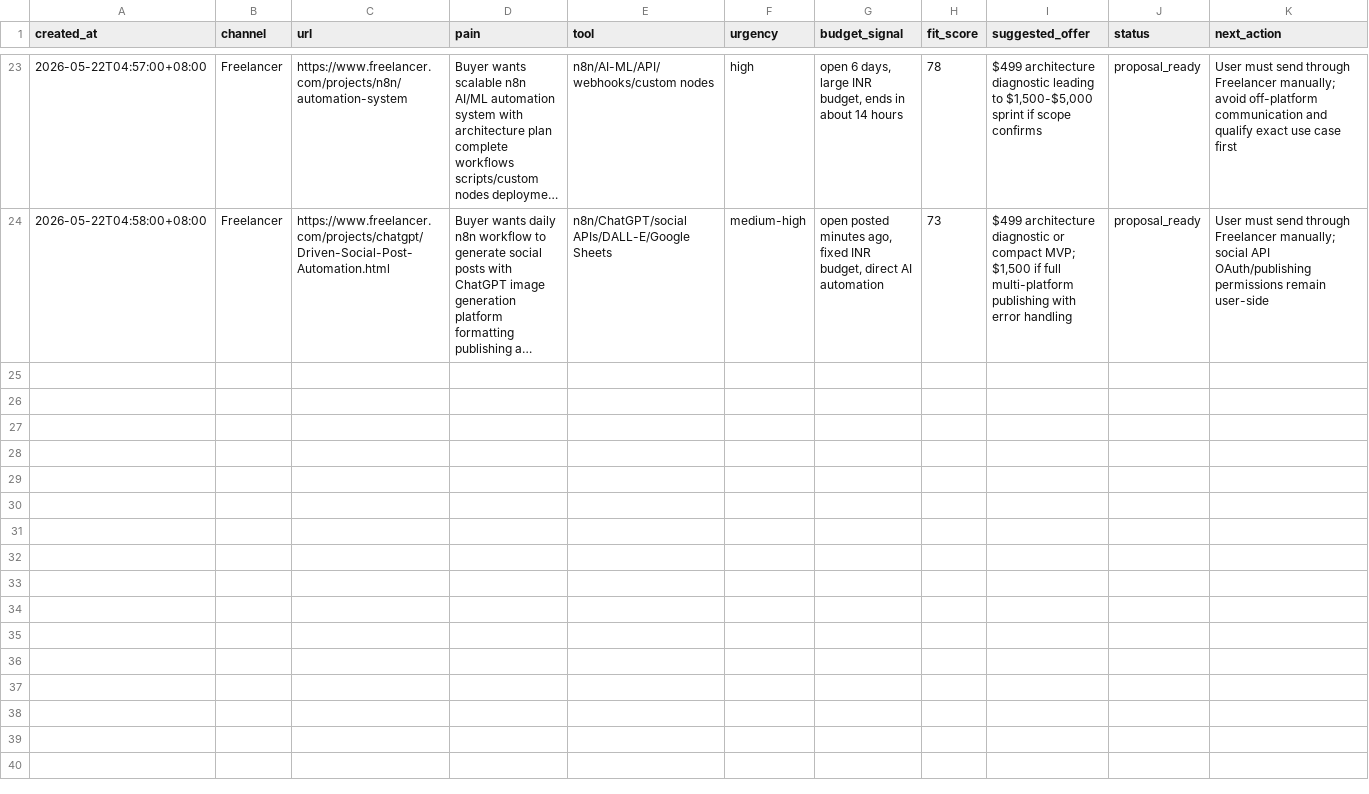
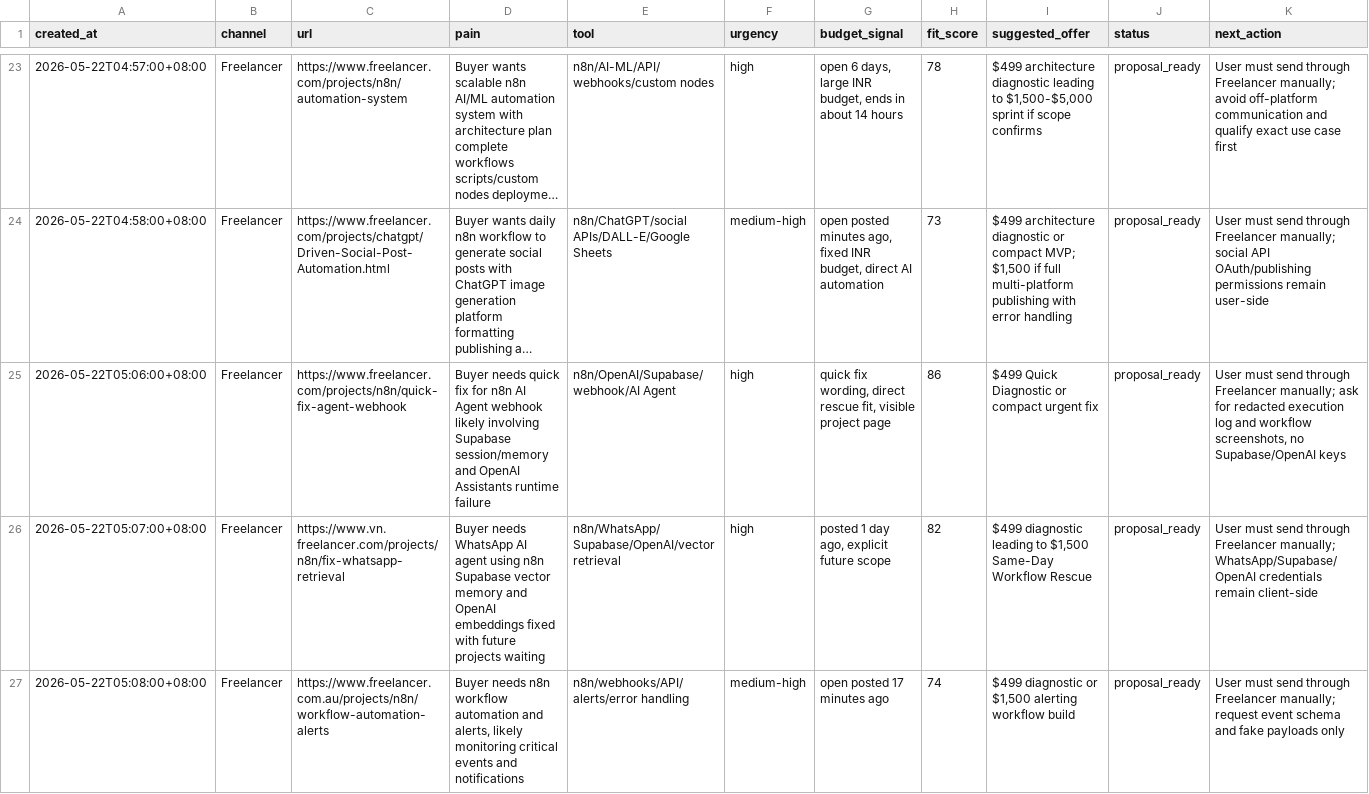
Before and after one commit to butianhua4/ai-agent-debug-kit, a CSV file: ops/48h/LEAD_CANDIDATES.csv, drawn as a sheet; only a part is shown, gaps mark what is left out; long unchanged cells end in …; the diff names each change by its address in the sheet, - before the commit and + after, or states it on an @@ line.

Commit message:
Add urgent n8n repair bid drafts

```diff
--- a/ops/48h/LEAD_CANDIDATES.csv
+++ b/ops/48h/LEAD_CANDIDATES.csv
+row 25: 2026-05-22T05:06:00+08:00 | Freelancer | https://www.freelancer.com/projects/n8n/quick-fix-agent-webhook | Buyer needs quick fix for n8n AI Agent webhook likely involving Supabase session/memory and OpenAI Assistants runtime failure | n8n/OpenAI/Supabase/webhook/AI Agent | high | quick fix wording, direct rescue fit, visible project page | 86 | $499 Quick Diagnostic or compact urgent fix | proposal_ready | User must send through Freelancer manually; ask for redacted execution log and workflow screenshots, no Supabase/OpenAI keys
+row 26: 2026-05-22T05:07:00+08:00 | Freelancer | https://www.vn.freelancer.com/projects/n8n/fix-whatsapp-retrieval | Buyer needs WhatsApp AI agent using n8n Supabase vector memory and OpenAI embeddings fixed with future projects waiting | n8n/WhatsApp/Supabase/OpenAI/vector retrieval | high | posted 1 day ago, explicit future scope | 82 | $499 diagnostic leading to $1,500 Same-Day Workflow Rescue | proposal_ready | User must send through Freelancer manually; WhatsApp/Supabase/OpenAI credentials remain client-side
+row 27: 2026-05-22T05:08:00+08:00 | Freelancer | https://www.freelancer.com.au/projects/n8n/workflow-automation-alerts | Buyer needs n8n workflow automation and alerts, likely monitoring critical events and notifications | n8n/webhooks/API/alerts/error handling | medium-high | open posted 17 minutes ago | 74 | $499 diagnostic or $1,500 alerting workflow build | proposal_ready | User must send through Freelancer manually; request event schema and fake payloads only
```
Also changed, not shown: 1 other file.
